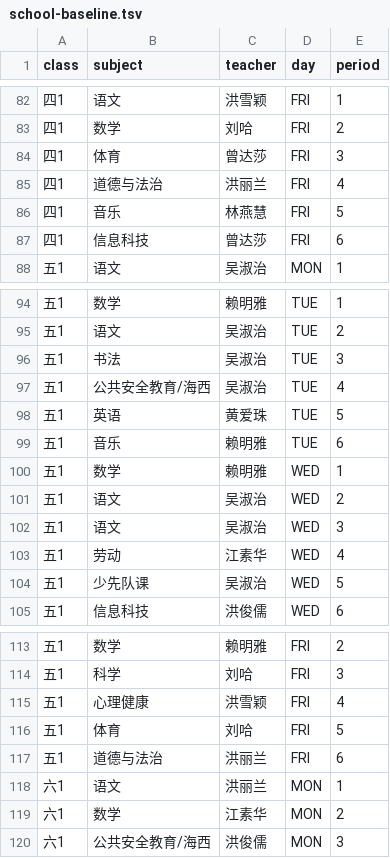
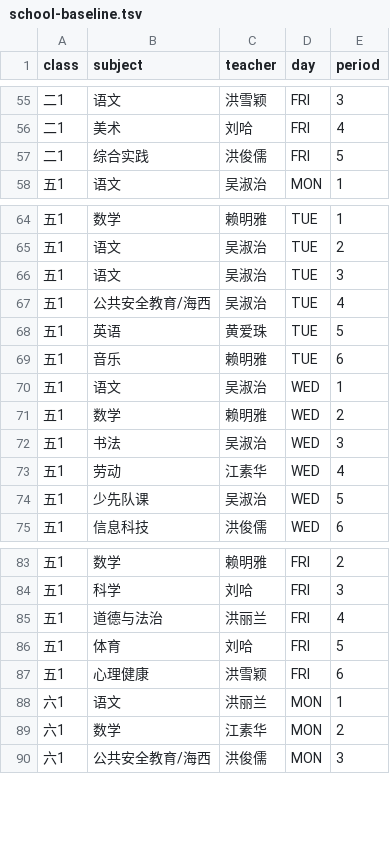
Before and after one commit to laishengkai20050204/temperature, a TSV file: data/school-baseline.tsv, drawn as a sheet; only a part is shown, gaps mark what is left out; the diff covers the shown part only.

Commit message:
data: sync latest approved balanced timetable baseline

```diff
--- a/data/school-baseline.tsv
+++ b/data/school-baseline.tsv
@@ -82,7 +55,4 @@ class	subject	teacher	day	period
-四1	语文	洪雪颖	FRI	1
-四1	数学	刘哈	FRI	2
-四1	体育	曾达莎	FRI	3
-四1	道德与法治	洪丽兰	FRI	4
-四1	音乐	林燕慧	FRI	5
-四1	信息科技	曾达莎	FRI	6
+二1	语文	洪雪颖	FRI	3
+二1	美术	刘哈	FRI	4
+二1	综合实践	洪俊儒	FRI	5
 五1	语文	吴淑治	MON	1
@@ -95,3 +65,3 @@ class	subject	teacher	day	period
 五1	语文	吴淑治	TUE	2
-五1	书法	吴淑治	TUE	3
+五1	语文	吴淑治	TUE	3
 五1	公共安全教育/海西	吴淑治	TUE	4
@@ -99,5 +69,5 @@ class	subject	teacher	day	period
 五1	音乐	赖明雅	TUE	6
-五1	数学	赖明雅	WED	1
-五1	语文	吴淑治	WED	2
-五1	语文	吴淑治	WED	3
+五1	语文	吴淑治	WED	1
+五1	数学	赖明雅	WED	2
+五1	书法	吴淑治	WED	3
 五1	劳动	江素华	WED	4
@@ -114,5 +84,5 @@ class	subject	teacher	day	period
 五1	科学	刘哈	FRI	3
-五1	心理健康	洪雪颖	FRI	4
+五1	道德与法治	洪丽兰	FRI	4
 五1	体育	刘哈	FRI	5
-五1	道德与法治	洪丽兰	FRI	6
+五1	心理健康	洪雪颖	FRI	6
 六1	语文	洪丽兰	MON	1
```
Also changed, not shown: 9 added rows, 7 removed rows, 37 moved rows and 5 edited cells elsewhere in this file.
